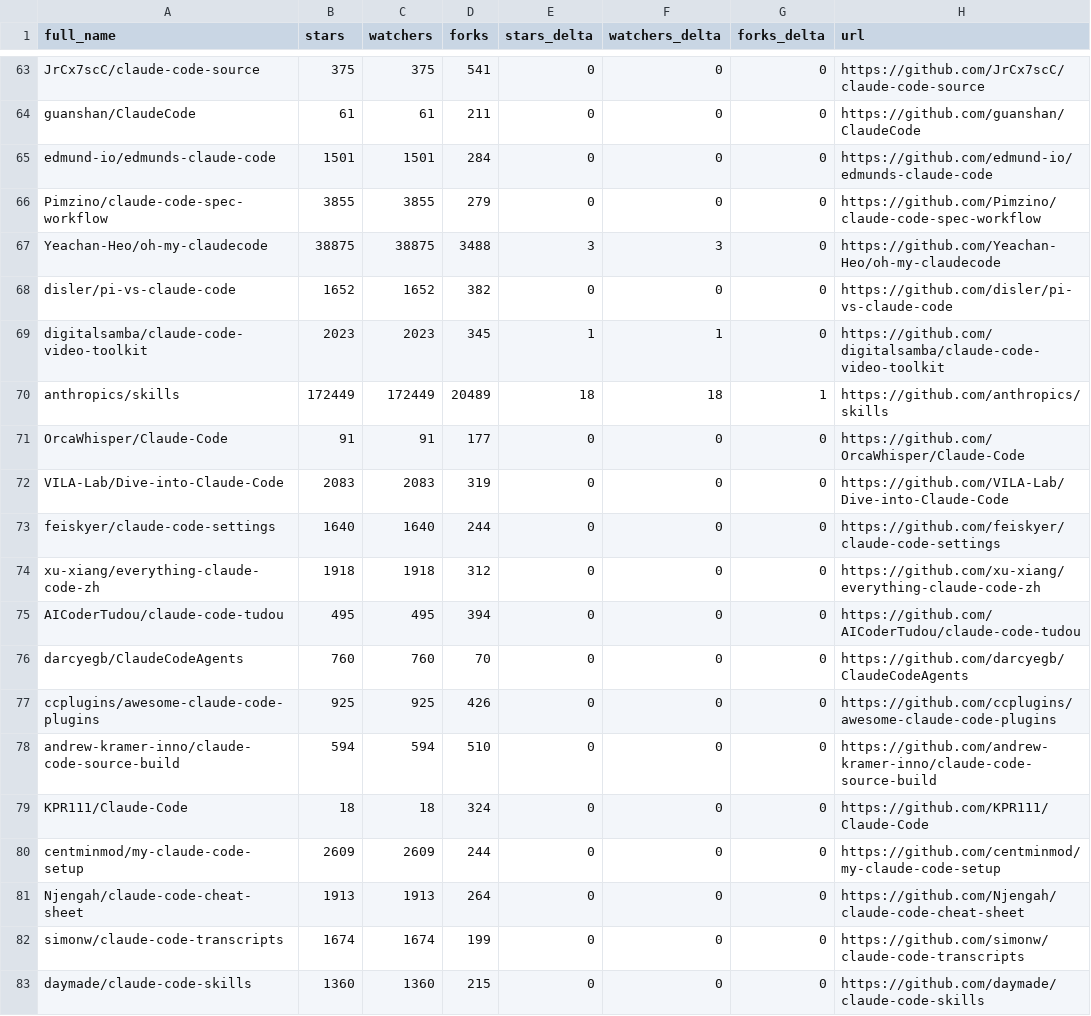
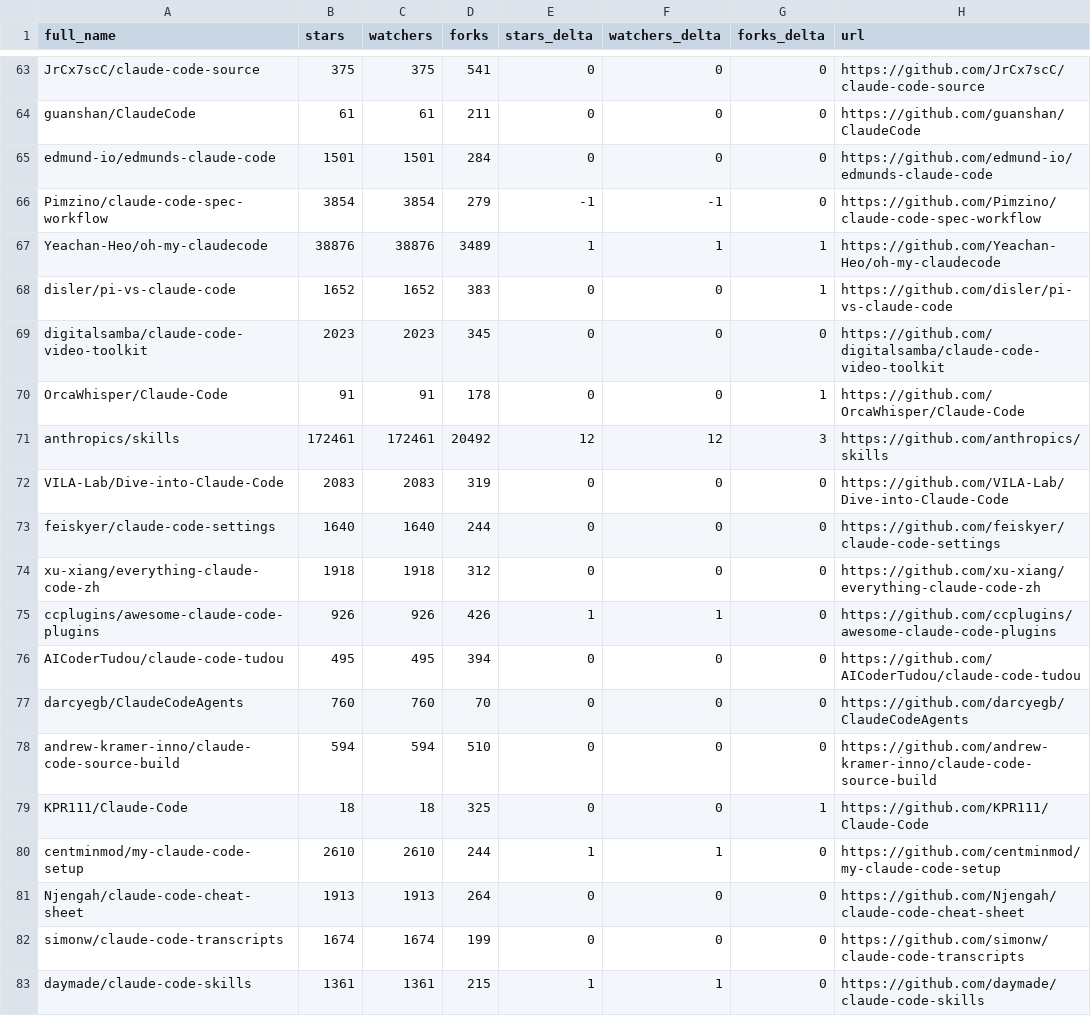
Before and after one commit to RatomatoR/awesome-claude-code, a CSV file: data/repo-ticker.csv, drawn as a sheet; only a part is shown, gaps mark what is left out; the diff covers the shown part only.

```diff
--- a/data/repo-ticker.csv
+++ b/data/repo-ticker.csv
@@ -65,8 +65,8 @@ guanshan/ClaudeCode,61,61,211,0,0,0,https://github.com/guanshan/ClaudeCode
 edmund-io/edmunds-claude-code,1501,1501,284,0,0,0,https://github.com/edmund-io/edmunds-claude-code
-Pimzino/claude-code-spec-workflow,3855,3855,279,0,0,0,https://github.com/Pimzino/claude-code-spec-workflow
-Yeachan-Heo/oh-my-claudecode,38875,38875,3488,3,3,0,https://github.com/Yeachan-Heo/oh-my-claudecode
-disler/pi-vs-claude-code,1652,1652,382,0,0,0,https://github.com/disler/pi-vs-claude-code
-digitalsamba/claude-code-video-toolkit,2023,2023,345,1,1,0,https://github.com/digitalsamba/claude-code-video-toolkit
-anthropics/skills,172449,172449,20489,18,18,1,https://github.com/anthropics/skills
-OrcaWhisper/Claude-Code,91,91,177,0,0,0,https://github.com/OrcaWhisper/Claude-Code
+Pimzino/claude-code-spec-workflow,3854,3854,279,-1,-1,0,https://github.com/Pimzino/claude-code-spec-workflow
+Yeachan-Heo/oh-my-claudecode,38876,38876,3489,1,1,1,https://github.com/Yeachan-Heo/oh-my-claudecode
+disler/pi-vs-claude-code,1652,1652,383,0,0,1,https://github.com/disler/pi-vs-claude-code
+digitalsamba/claude-code-video-toolkit,2023,2023,345,0,0,0,https://github.com/digitalsamba/claude-code-video-toolkit
+OrcaWhisper/Claude-Code,91,91,178,0,0,1,https://github.com/OrcaWhisper/Claude-Code
+anthropics/skills,172461,172461,20492,12,12,3,https://github.com/anthropics/skills
 VILA-Lab/Dive-into-Claude-Code,2083,2083,319,0,0,0,https://github.com/VILA-Lab/Dive-into-Claude-Code
@@ -74,10 +74,10 @@ feiskyer/claude-code-settings,1640,1640,244,0,0,0,https://github.com/feiskyer/cl
 xu-xiang/everything-claude-code-zh,1918,1918,312,0,0,0,https://github.com/xu-xiang/everything-claude-code-zh
+ccplugins/awesome-claude-code-plugins,926,926,426,1,1,0,https://github.com/ccplugins/awesome-claude-code-plugins
 AICoderTudou/claude-code-tudou,495,495,394,0,0,0,https://github.com/AICoderTudou/claude-code-tudou
 darcyegb/ClaudeCodeAgents,760,760,70,0,0,0,https://github.com/darcyegb/ClaudeCodeAgents
-ccplugins/awesome-claude-code-plugins,925,925,426,0,0,0,https://github.com/ccplugins/awesome-claude-code-plugins
 andrew-kramer-inno/claude-code-source-build,594,594,510,0,0,0,https://github.com/andrew-kramer-inno/claude-code-source-build
-KPR111/Claude-Code,18,18,324,0,0,0,https://github.com/KPR111/Claude-Code
-centminmod/my-claude-code-setup,2609,2609,244,0,0,0,https://github.com/centminmod/my-claude-code-setup
+KPR111/Claude-Code,18,18,325,0,0,1,https://github.com/KPR111/Claude-Code
+centminmod/my-claude-code-setup,2610,2610,244,1,1,0,https://github.com/centminmod/my-claude-code-setup
 Njengah/claude-code-cheat-sheet,1913,1913,264,0,0,0,https://github.com/Njengah/claude-code-cheat-sheet
 simonw/claude-code-transcripts,1674,1674,199,0,0,0,https://github.com/simonw/claude-code-transcripts
-daymade/claude-code-skills,1360,1360,215,0,0,0,https://github.com/daymade/claude-code-skills
+daymade/claude-code-skills,1361,1361,215,1,1,0,https://github.com/daymade/claude-code-skills
```
Also changed, not shown: 2 added rows, 2 removed rows, 1 moved row and 101 edited cells elsewhere in this file, 2 other files.
